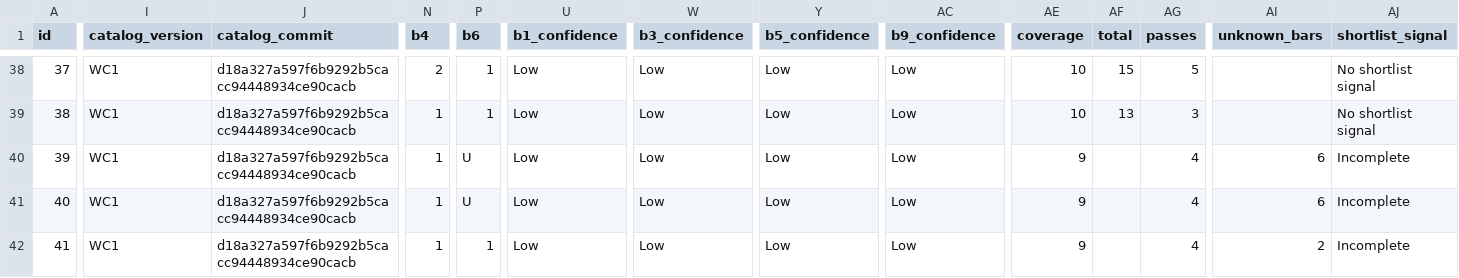
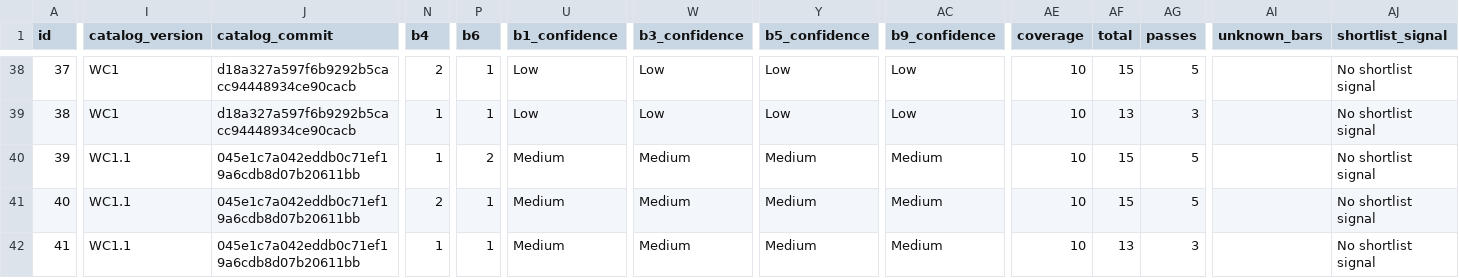
Before and after one commit to ZedBiz44/perfect-product, a CSV file: docs/scores/cody-2026-09-30-wc1/index.csv, drawn as a sheet; only a part is shown, gaps mark what is left out; the diff covers the shown part only; the diff names each change by its address in the sheet, - before the commit and + after, or states it on an @@ line.

```diff
--- a/docs/scores/cody-2026-09-30-wc1/index.csv
+++ b/docs/scores/cody-2026-09-30-wc1/index.csv
-I40:I42 (catalog_version): WC1
+I40:I42 (catalog_version): WC1.1
-J40:J42 (catalog_commit): d18a327a597f6b9292b5cacc94448934ce90cacb
+J40:J42 (catalog_commit): 045e1c7a042eddb0c71ef19a6cdb8d07b20611bb
-P40 (b6): U
+P40 (b6): 2
-U40:U42 (b1_confidence): Low
+U40:U42 (b1_confidence): Medium
-W40:W42 (b3_confidence): Low
+W40:W42 (b3_confidence): Medium
-Y40:Y42 (b5_confidence): Low
+Y40:Y42 (b5_confidence): Medium
-AC40:AC42 (b9_confidence): Low
+AC40:AC42 (b9_confidence): Medium
-AE40:AE42 (coverage): 9
+AE40:AE42 (coverage): 10
-AF40:AF41 (total): (empty)
+AF40:AF41 (total): 15
-AG40:AG41 (passes): 4
+AG40:AG41 (passes): 5
-AI40:AI41 (unknown_bars): 6
+AI40:AI41 (unknown_bars): (empty)
-AJ40:AJ42 (shortlist_signal): Incomplete
+AJ40:AJ42 (shortlist_signal): No shortlist signal
-N41 (b4): 1
+N41 (b4): 2
-P41 (b6): U
+P41 (b6): 1
-AF42 (total): (empty)
+AF42 (total): 13
-AG42 (passes): 4
+AG42 (passes): 3
-AI42 (unknown_bars): 2
+AI42 (unknown_bars): (empty)
```
Also changed, not shown: 2 edited cells elsewhere in this file, 6 other files.
